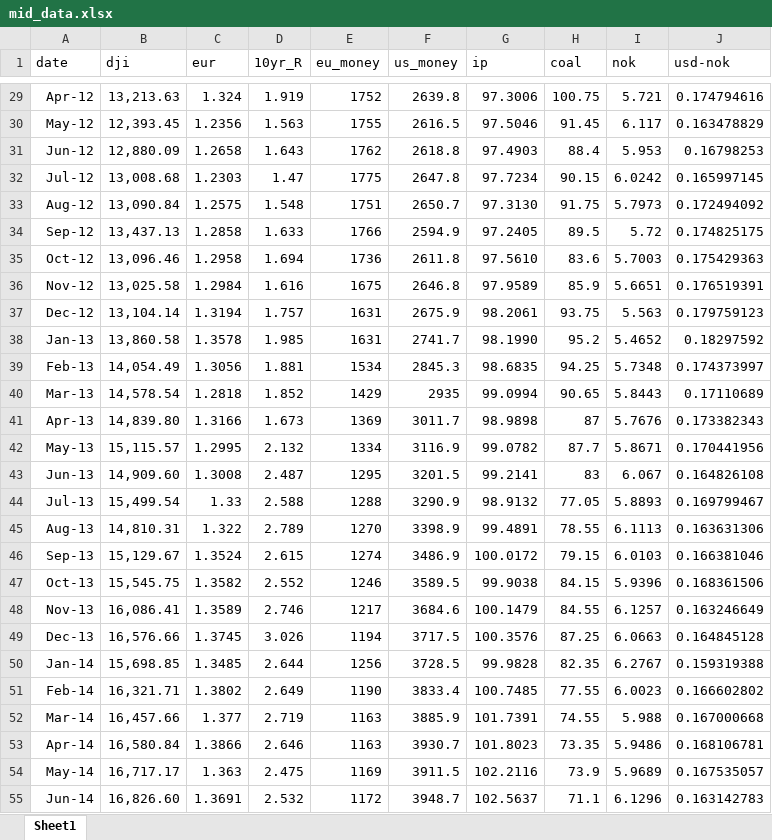
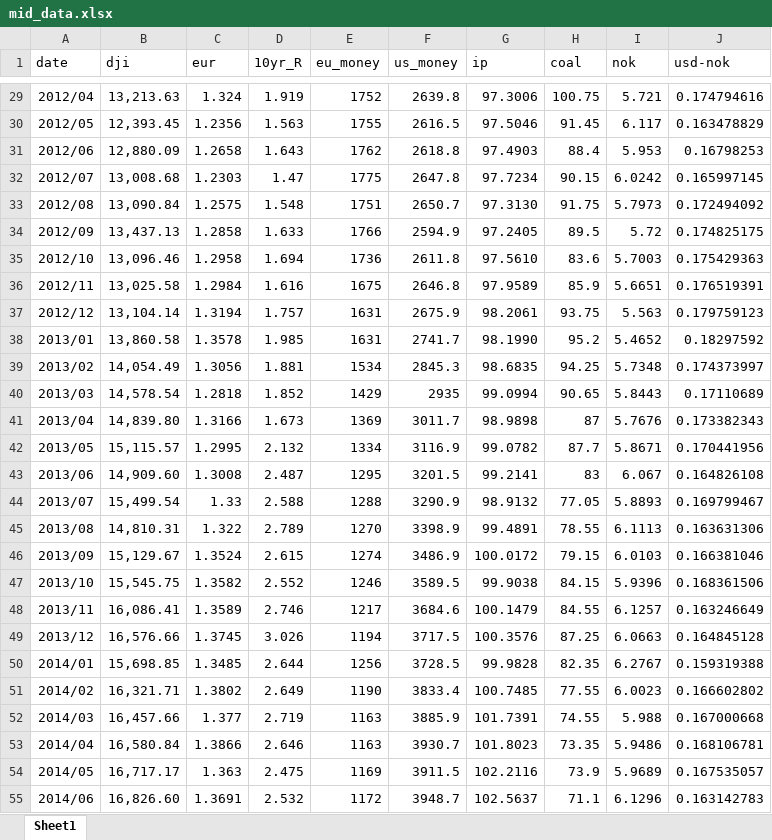
Before and after one commit to pangsoo/midterm, an Excel workbook: mid_data.xlsx, sheet Sheet1, drawn as a sheet; only a part is shown, gaps mark what is left out; values as stored, in another font and other column widths than the file's, no borders; the diff covers the shown part only; the diff names each change by its address in the sheet, - before the commit and + after, or states it on an @@ line.

```diff
--- a/mid_data.xlsx (sheet Sheet1)
+++ b/mid_data.xlsx (sheet Sheet1)
-A29 (date): Apr-12
+A29 (date): 2012/04
-A30 (date): May-12
+A30 (date): 2012/05
-A31 (date): Jun-12
+A31 (date): 2012/06
-A32 (date): Jul-12
+A32 (date): 2012/07
-A33 (date): Aug-12
+A33 (date): 2012/08
-A34 (date): Sep-12
+A34 (date): 2012/09
-A35 (date): Oct-12
+A35 (date): 2012/10
-A36 (date): Nov-12
+A36 (date): 2012/11
-A37 (date): Dec-12
+A37 (date): 2012/12
-A38 (date): Jan-13
+A38 (date): 2013/01
-A39 (date): Feb-13
+A39 (date): 2013/02
-A40 (date): Mar-13
+A40 (date): 2013/03
-A41 (date): Apr-13
+A41 (date): 2013/04
-A42 (date): May-13
+A42 (date): 2013/05
-A43 (date): Jun-13
+A43 (date): 2013/06
-A44 (date): Jul-13
+A44 (date): 2013/07
-A45 (date): Aug-13
+A45 (date): 2013/08
-A46 (date): Sep-13
+A46 (date): 2013/09
-A47 (date): Oct-13
+A47 (date): 2013/10
-A48 (date): Nov-13
+A48 (date): 2013/11
-A49 (date): Dec-13
+A49 (date): 2013/12
-A50 (date): Jan-14
+A50 (date): 2014/01
-A51 (date): Feb-14
+A51 (date): 2014/02
-A52 (date): Mar-14
+A52 (date): 2014/03
-A53 (date): Apr-14
+A53 (date): 2014/04
-A54 (date): May-14
+A54 (date): 2014/05
-A55 (date): Jun-14
+A55 (date): 2014/06
```
Also changed, not shown: 130 edited cells elsewhere in this sheet.
